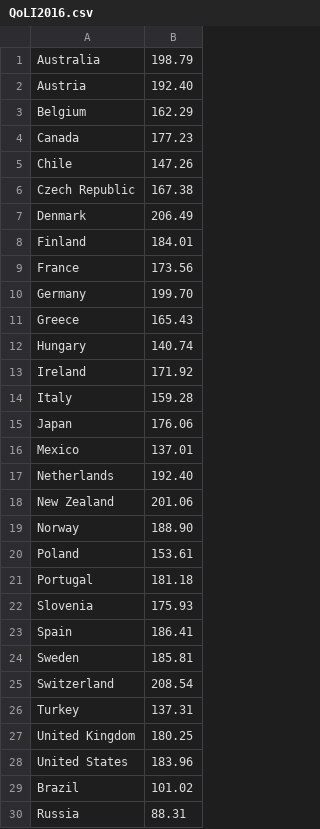
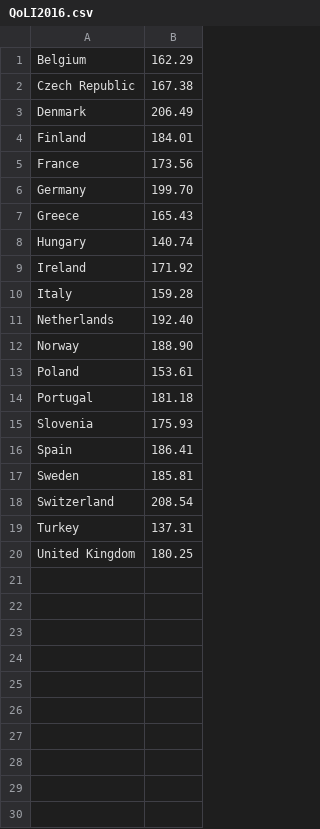
Before and after one commit to Marr0x/DataProcessing, a CSV file: homework/week5/QoLI2016.csv, drawn as a sheet.

```diff
--- a/homework/week5/QoLI2016.csv
+++ b/homework/week5/QoLI2016.csv
@@ -1,6 +1,2 @@
-Australia,198.79
-Austria,192.40
 Belgium,162.29
-Canada,177.23
-Chile,147.26
 Czech Republic,167.38
@@ -14,6 +10,3 @@ Ireland,171.92
 Italy,159.28
-Japan,176.06
-Mexico,137.01
 Netherlands,192.40
-New Zealand,201.06
 Norway,188.90
@@ -27,4 +20 @@ Turkey,137.31
 United Kingdom,180.25
-United States,183.96
-Brazil,101.02
-Russia,88.31
```
Also changed, not shown: homework/week5/QoLI2015.csv, 6 other files.
